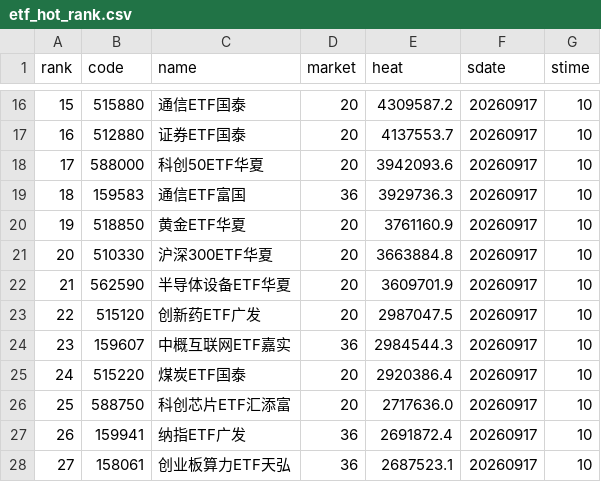
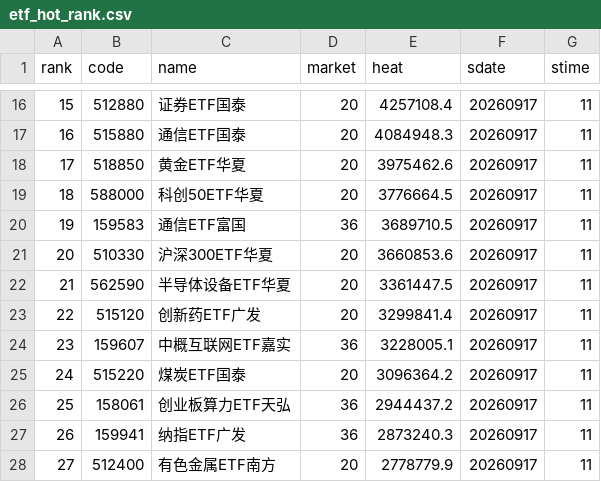
Before and after one commit to zihengniu9/etf-rotation-desk, a CSV file: outputs/etf_hot_rank.csv, drawn as a sheet; only a part is shown, gaps mark what is left out; the diff covers the shown part only.

```diff
--- a/outputs/etf_hot_rank.csv
+++ b/outputs/etf_hot_rank.csv
@@ -16,13 +16,13 @@
-15,515880,通信ETF国泰,20,4309587.2,20260917,10
-16,512880,证券ETF国泰,20,4137553.7,20260917,10
-17,588000,科创50ETF华夏,20,3942093.6,20260917,10
-18,159583,通信ETF富国,36,3929736.3,20260917,10
-19,518850,黄金ETF华夏,20,3761160.9,20260917,10
-20,510330,沪深300ETF华夏,20,3663884.8,20260917,10
-21,562590,半导体设备ETF华夏,20,3609701.9,20260917,10
-22,515120,创新药ETF广发,20,2987047.5,20260917,10
-23,159607,中概互联网ETF嘉实,36,2984544.3,20260917,10
-24,515220,煤炭ETF国泰,20,2920386.4,20260917,10
-25,588750,科创芯片ETF汇添富,20,2717636.0,20260917,10
-26,159941,纳指ETF广发,36,2691872.4,20260917,10
-27,158061,创业板算力ETF天弘,36,2687523.1,20260917,10
+15,512880,证券ETF国泰,20,4257108.4,20260917,11
+16,515880,通信ETF国泰,20,4084948.3,20260917,11
+17,518850,黄金ETF华夏,20,3975462.6,20260917,11
+18,588000,科创50ETF华夏,20,3776664.5,20260917,11
+19,159583,通信ETF富国,36,3689710.5,20260917,11
+20,510330,沪深300ETF华夏,20,3660853.6,20260917,11
+21,562590,半导体设备ETF华夏,20,3361447.5,20260917,11
+22,515120,创新药ETF广发,20,3299841.4,20260917,11
+23,159607,中概互联网ETF嘉实,36,3228005.1,20260917,11
+24,515220,煤炭ETF国泰,20,3096364.2,20260917,11
+25,158061,创业板算力ETF天弘,36,2944437.2,20260917,11
+26,159941,纳指ETF广发,36,2873240.3,20260917,11
+27,512400,有色金属ETF南方,20,2778779.9,20260917,11
```
Also changed, not shown: 58 edited cells elsewhere in this file, outputs/etf_rotation_rank.csv, 12 other files.
